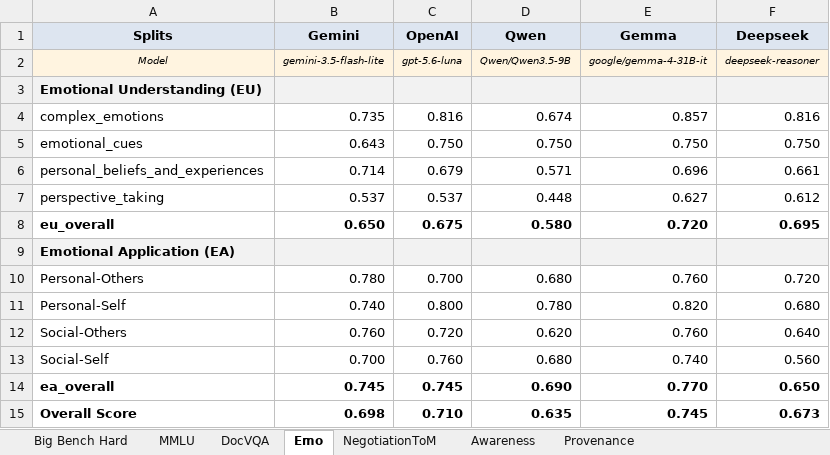
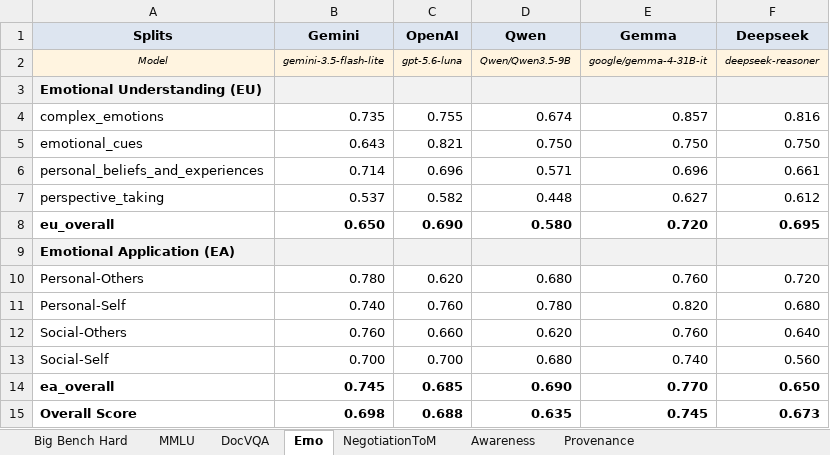
Before and after one commit to Harrybido2711/hai-teams, an Excel workbook: Final_result.xlsx, sheet Emo, drawn as a sheet; values as stored, in another font and other column widths than the file's, no borders; the diff names each change by its address in the sheet, - before the commit and + after, or states it on an @@ line.

```diff
--- a/Final_result.xlsx (sheet Emo)
+++ b/Final_result.xlsx (sheet Emo)
-C4 (OpenAI): 0.816
+C4 (OpenAI): 0.755
-C5 (OpenAI): 0.750
+C5 (OpenAI): 0.821
-C6 (OpenAI): 0.679
+C6 (OpenAI): 0.696
-C7 (OpenAI): 0.537
+C7 (OpenAI): 0.582
-C8 (OpenAI): 0.675
+C8 (OpenAI): 0.690
-C10 (OpenAI): 0.700
+C10 (OpenAI): 0.620
-C11 (OpenAI): 0.800
+C11 (OpenAI): 0.760
-C12 (OpenAI): 0.720
+C12 (OpenAI): 0.660
-C13 (OpenAI): 0.760
+C13 (OpenAI): 0.700
-C14 (OpenAI): 0.745
+C14 (OpenAI): 0.685
-C15 (OpenAI): 0.710
+C15 (OpenAI): 0.688
```
Also changed, not shown: sheet Provenance, Tempo_results.xlsx, 3 other files.
